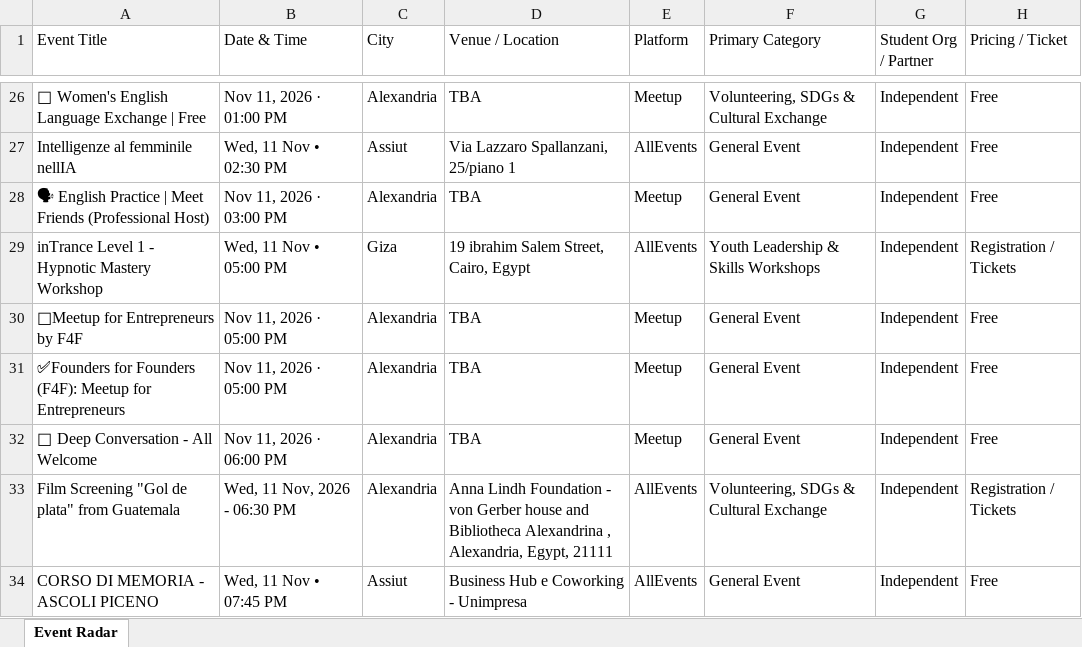
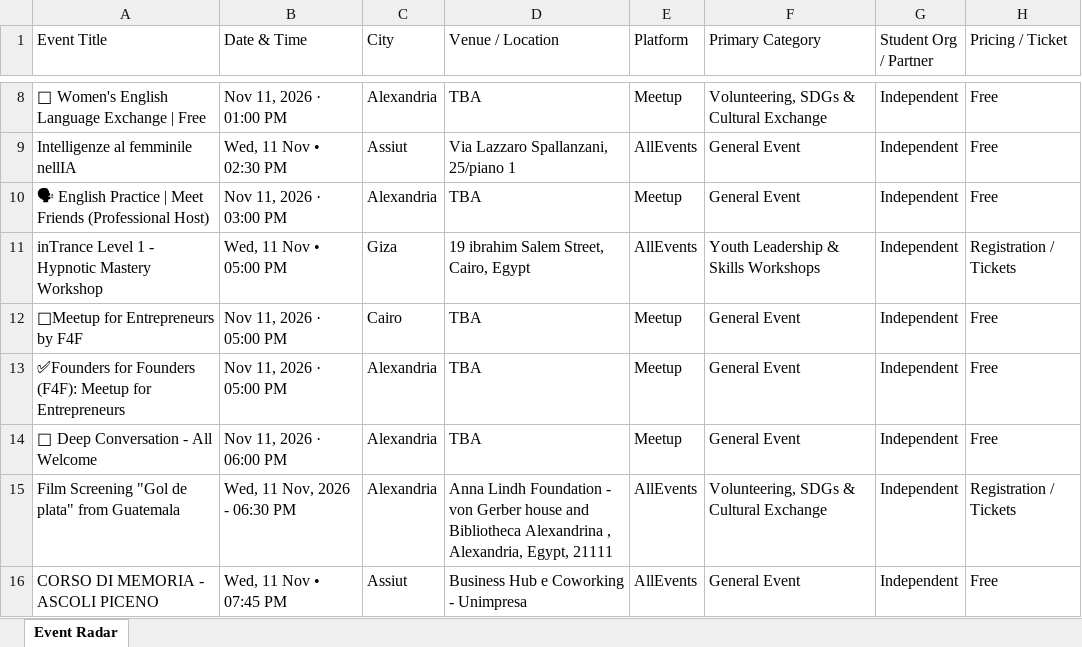
Before and after one commit to abdelrahmanmotazz/aiesec-event-radar, an Excel workbook: data/aiesec_egypt_events_latest.xlsx, sheet Event Radar, drawn as a sheet; only a part is shown, gaps mark what is left out; values as stored, in another font and other column widths than the file's, no borders; addresses are those after the commit; the diff covers the shown part only; the diff names each change by its address in the sheet, - before the commit and + after, or states it on an @@ line.

```diff
--- a/data/aiesec_egypt_events_latest.xlsx (sheet Event Radar)
+++ b/data/aiesec_egypt_events_latest.xlsx (sheet Event Radar)
-C12 (City): Alexandria
+C12 (City): Cairo
```
Also changed, not shown: 10 added rows, 25 removed rows and 17 edited cells elsewhere in this sheet, data/egypt_b2c_events_latest.xlsx, docs/data/aiesec_egypt_events_latest.xlsx, 10 other files.
